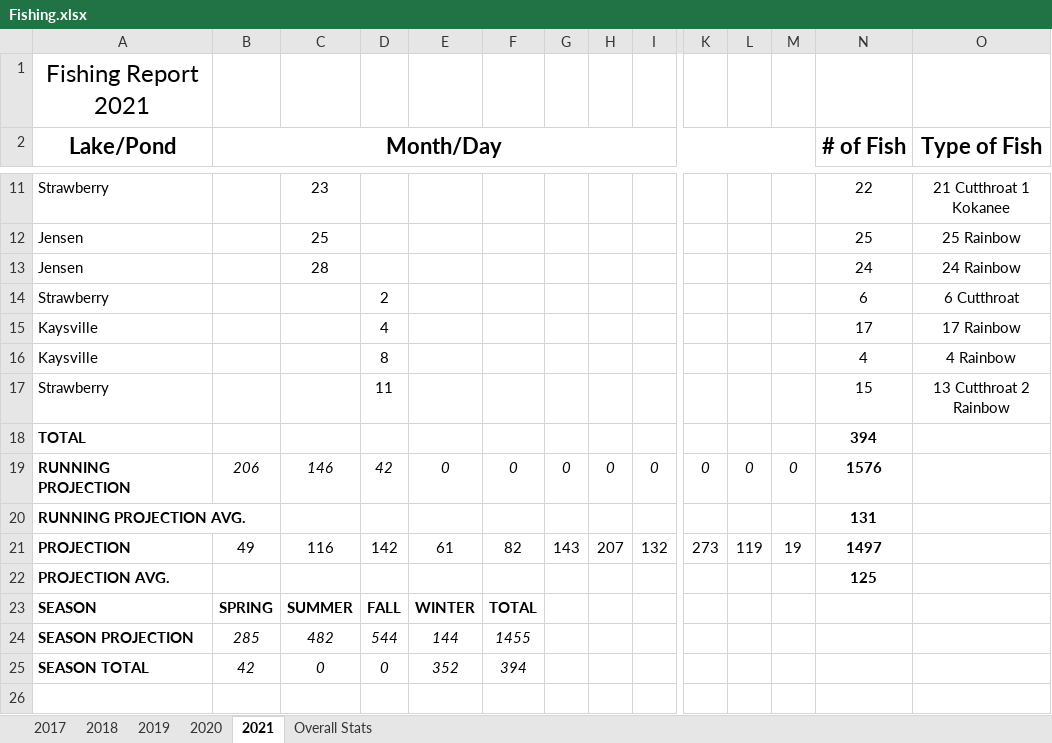
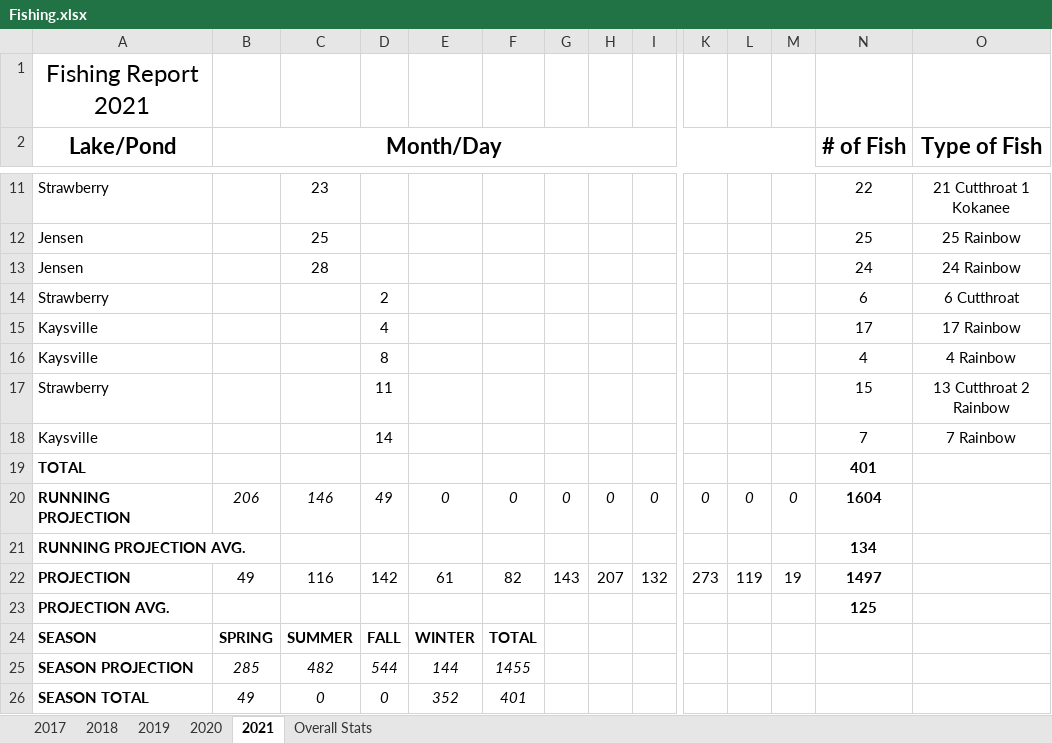
Before and after one commit to muskellunge-tiger/FitzFishing, an Excel workbook: Fishing.xlsx, sheet 2021, drawn as a sheet; only a part is shown, gaps mark what is left out; values as stored, in another font and other column widths than the file's, no borders; conditional formats not drawn; addresses are those after the commit; rows hold the shown columns only; the diff names each change by its address in the sheet, - before the commit and + after, or states it on an @@ line.

Commit message:
Update Fishing.xlsx

```diff
--- a/Fishing.xlsx (sheet 2021)
+++ b/Fishing.xlsx (sheet 2021)
+row 18: Kaysville |  |  | 14 |  |  |  |  |  |  |  |  | 7 | 7 Rainbow
-N19 (# of Fish): 394
+N19 (# of Fish): 401
-D20: 42
+D20: 49
-N20 (# of Fish): 1576
+N20 (# of Fish): 1604
-N21 (# of Fish): 131
+N21 (# of Fish): 134
-B26 (Month/Day): 42
+B26 (Month/Day): 49
-F26: 394
+F26: 401
```
Also changed, not shown: formulas that keep their value.
